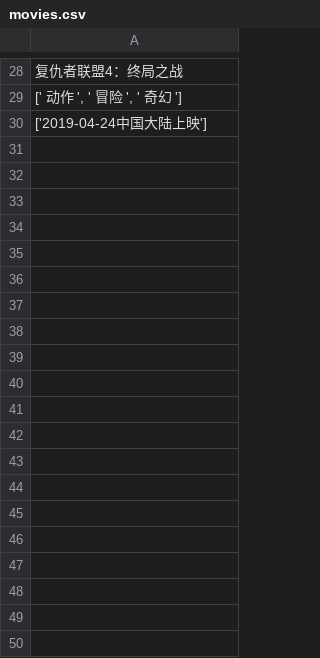
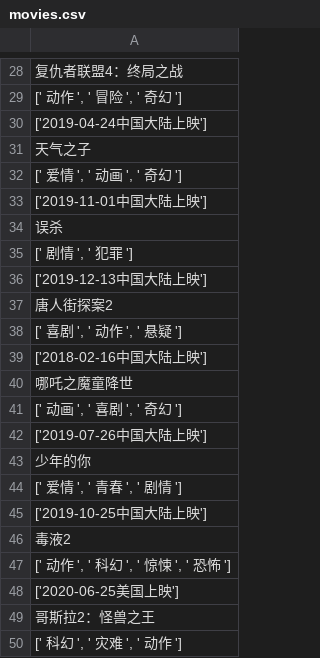
Before and after one commit to chai-zhenhua/Python001-class01, a CSV file: week01/movies.csv, drawn as a sheet; only a part is shown, gaps mark what is left out; the diff covers the shown part only.

```diff
--- a/week01/movies.csv
+++ b/week01/movies.csv
@@ -30 +30,21 @@
 ['2019-04-24中国大陆上映']
+天气之子
+"[' 爱情 ', ' 动画 ', ' 奇幻 ']"
+['2019-11-01中国大陆上映']
+误杀
+"[' 剧情 ', ' 犯罪 ']"
+['2019-12-13中国大陆上映']
+唐人街探案2
+"[' 喜剧 ', ' 动作 ', ' 悬疑 ']"
+['2018-02-16中国大陆上映']
+哪吒之魔童降世
+"[' 动画 ', ' 喜剧 ', ' 奇幻 ']"
+['2019-07-26中国大陆上映']
+少年的你
+"[' 爱情 ', ' 青春 ', ' 剧情 ']"
+['2019-10-25中国大陆上映']
+毒液2
+"[' 动作 ', ' 科幻 ', ' 惊悚 ', ' 恐怖 ']"
+['2020-06-25美国上映']
+哥斯拉2：怪兽之王
+"[' 科幻 ', ' 灾难 ', ' 动作 ']"
```
Also changed, not shown: 10 added rows elsewhere in this file, 10 other files.
